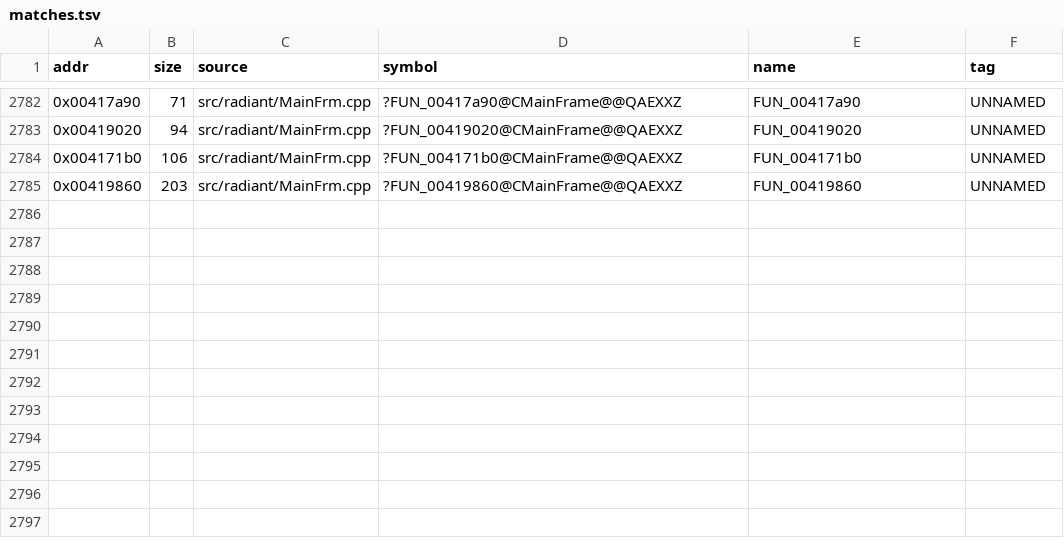
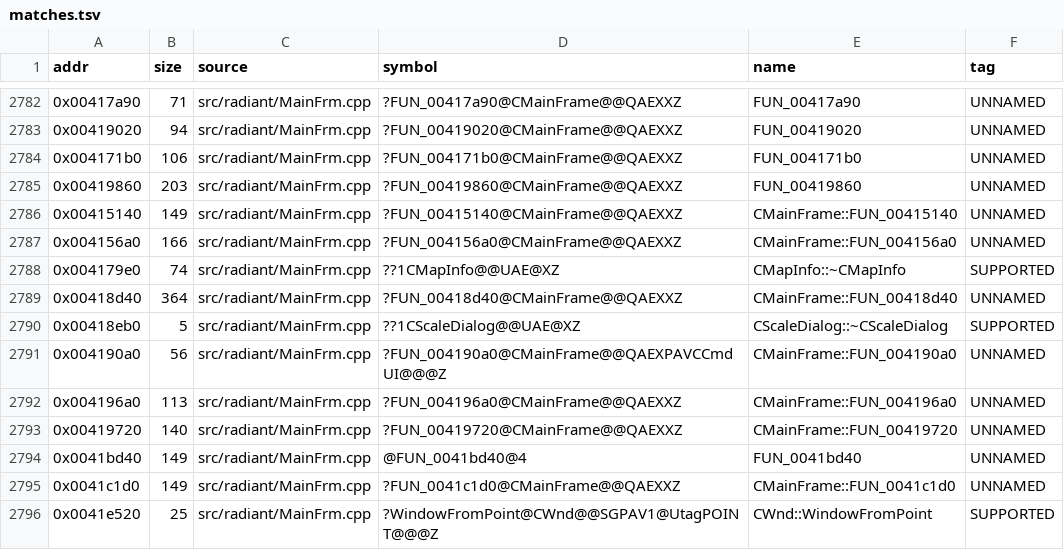
Before and after one commit to nawaftahir/cod2_wip, a TSV file: ledger/matches.tsv, drawn as a sheet; only a part is shown, gaps mark what is left out.

```diff
--- a/ledger/matches.tsv
+++ b/ledger/matches.tsv
@@ -2785 +2785,12 @@ addr	size	source	symbol	name	tag
 0x00419860	203	src/radiant/MainFrm.cpp	?FUN_00419860@CMainFrame@@QAEXXZ	FUN_00419860	UNNAMED
+0x00415140	149	src/radiant/MainFrm.cpp	?FUN_00415140@CMainFrame@@QAEXXZ	CMainFrame::FUN_00415140	UNNAMED
+0x004156a0	166	src/radiant/MainFrm.cpp	?FUN_004156a0@CMainFrame@@QAEXXZ	CMainFrame::FUN_004156a0	UNNAMED
+0x004179e0	74	src/radiant/MainFrm.cpp	??1CMapInfo@@UAE@XZ	CMapInfo::~CMapInfo	SUPPORTED
+0x00418d40	364	src/radiant/MainFrm.cpp	?FUN_00418d40@CMainFrame@@QAEXXZ	CMainFrame::FUN_00418d40	UNNAMED
+0x00418eb0	5	src/radiant/MainFrm.cpp	??1CScaleDialog@@UAE@XZ	CScaleDialog::~CScaleDialog	SUPPORTED
+0x004190a0	56	src/radiant/MainFrm.cpp	?FUN_004190a0@CMainFrame@@QAEXPAVCCmdUI@@@Z	CMainFrame::FUN_004190a0	UNNAMED
+0x004196a0	113	src/radiant/MainFrm.cpp	?FUN_004196a0@CMainFrame@@QAEXXZ	CMainFrame::FUN_004196a0	UNNAMED
+0x00419720	140	src/radiant/MainFrm.cpp	?FUN_00419720@CMainFrame@@QAEXXZ	CMainFrame::FUN_00419720	UNNAMED
+0x0041bd40	149	src/radiant/MainFrm.cpp	@FUN_0041bd40@4	FUN_0041bd40	UNNAMED
+0x0041c1d0	149	src/radiant/MainFrm.cpp	?FUN_0041c1d0@CMainFrame@@QAEXXZ	CMainFrame::FUN_0041c1d0	UNNAMED
+0x0041e520	25	src/radiant/MainFrm.cpp	?WindowFromPoint@CWnd@@SGPAV1@UtagPOINT@@@Z	CWnd::WindowFromPoint	SUPPORTED
```
Also changed, not shown: ledger/defer.tsv, 1 other file.
